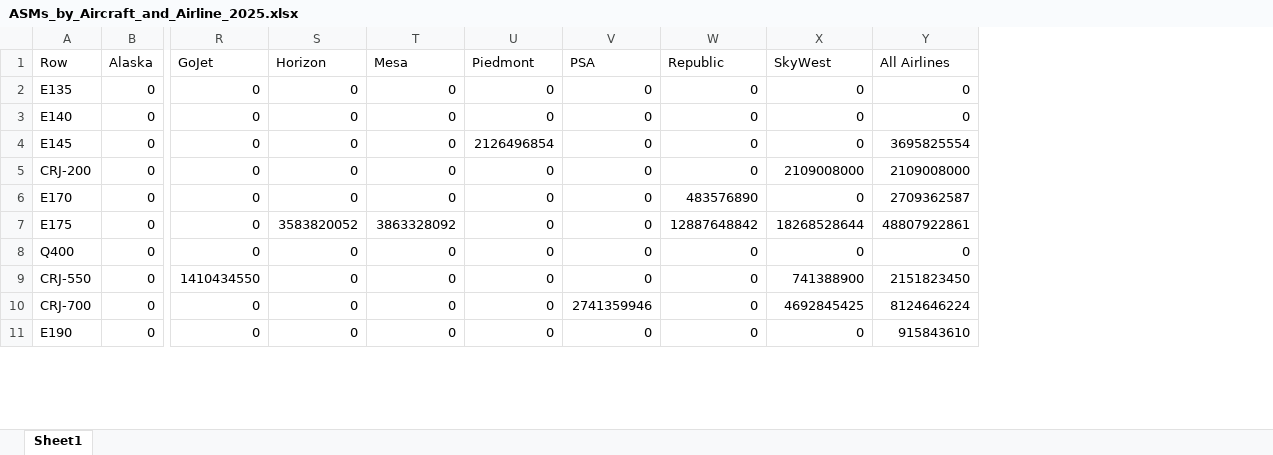
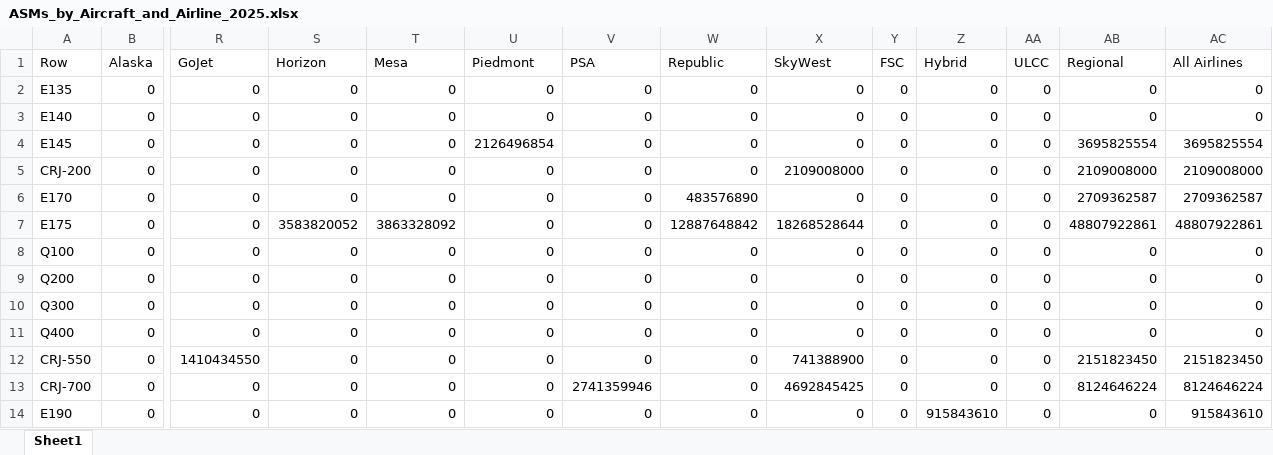
Before and after one commit to andyeske/Airline-Data-Analysis-Tools, an Excel workbook: Output Data Tables/APAT Outputs/Overview Tables/2025/ASMs_by_Aircraft_and_Airline_2025.xlsx, sheet Sheet1, drawn as a sheet; only a part is shown, gaps mark what is left out; values as stored, in another font and other column widths than the file's, no borders; rows hold the shown columns only; the diff names each change by its address in the sheet, - before the commit and + after, or states it on an @@ line.

```diff
--- a/Output Data Tables/APAT Outputs/Overview Tables/2025/ASMs_by_Aircraft_and_Airline_2025.xlsx (sheet Sheet1)
+++ b/Output Data Tables/APAT Outputs/Overview Tables/2025/ASMs_by_Aircraft_and_Airline_2025.xlsx (sheet Sheet1)
+column Y (FSC), rows 2-7: all 0; rows 11-14: all 0
+column Z (Hybrid), rows 2-7: all 0; rows 11-14: 0 | 0 | 0 | 915843610
+column AA (ULCC), rows 2-7: all 0; rows 11-14: all 0
+column AB (Regional), rows 2-7: 0 | 0 | 3695825554 | 2109008000 | 2709362587 | 48807922861; rows 11-14: 0 | 2151823450 | 8124646224 | 0
+row 8: Q100 | 0 | 0 | 0 | 0 | 0 | 0 | 0 | 0 | 0 | 0 | 0 | 0 | 0
+row 9: Q200 | 0 | 0 | 0 | 0 | 0 | 0 | 0 | 0 | 0 | 0 | 0 | 0 | 0
+row 10: Q300 | 0 | 0 | 0 | 0 | 0 | 0 | 0 | 0 | 0 | 0 | 0 | 0 | 0
```
Also changed, not shown: Output Data Tables/APAT Outputs/Overview Tables/2025/Departures_by_Aircraft_and_Airline_2025.xlsx, Output Data Tables/APAT Outputs/Overview Tables/2025/LFs_by_Aircraft_and_Airline_2025.xlsx, 3 other files.
